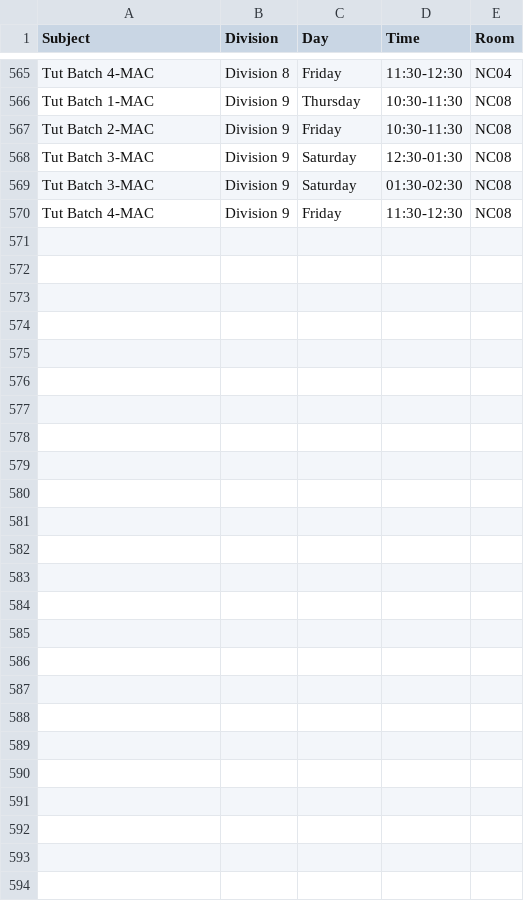
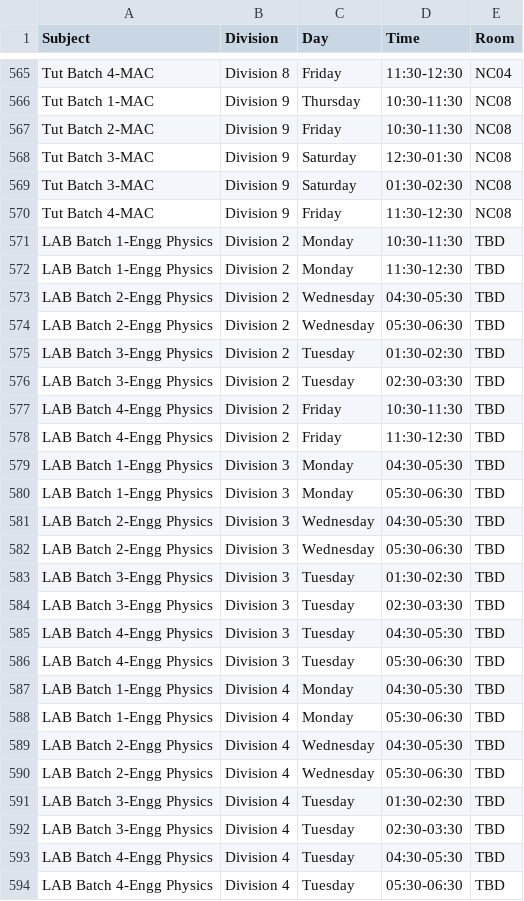
Before and after one commit to sheetlord/coep.timetable.fy.firstsem, a CSV file: timetables.csv, drawn as a sheet; only a part is shown, gaps mark what is left out; the diff names each change by its address in the sheet, - before the commit and + after, or states it on an @@ line.

Commit message:
new updates timetable app with styled grid-9

```diff
--- a/timetables.csv
+++ b/timetables.csv
+row 571: LAB Batch 1-Engg Physics | Division 2 | Monday | 10:30-11:30 | TBD
+row 572: LAB Batch 1-Engg Physics | Division 2 | Monday | 11:30-12:30 | TBD
+row 573: LAB Batch 2-Engg Physics | Division 2 | Wednesday | 04:30-05:30 | TBD
+row 574: LAB Batch 2-Engg Physics | Division 2 | Wednesday | 05:30-06:30 | TBD
+row 575: LAB Batch 3-Engg Physics | Division 2 | Tuesday | 01:30-02:30 | TBD
+row 576: LAB Batch 3-Engg Physics | Division 2 | Tuesday | 02:30-03:30 | TBD
+row 577: LAB Batch 4-Engg Physics | Division 2 | Friday | 10:30-11:30 | TBD
+row 578: LAB Batch 4-Engg Physics | Division 2 | Friday | 11:30-12:30 | TBD
+row 579: LAB Batch 1-Engg Physics | Division 3 | Monday | 04:30-05:30 | TBD
+row 580: LAB Batch 1-Engg Physics | Division 3 | Monday | 05:30-06:30 | TBD
+row 581: LAB Batch 2-Engg Physics | Division 3 | Wednesday | 04:30-05:30 | TBD
+row 582: LAB Batch 2-Engg Physics | Division 3 | Wednesday | 05:30-06:30 | TBD
+row 583: LAB Batch 3-Engg Physics | Division 3 | Tuesday | 01:30-02:30 | TBD
+row 584: LAB Batch 3-Engg Physics | Division 3 | Tuesday | 02:30-03:30 | TBD
+row 585: LAB Batch 4-Engg Physics | Division 3 | Tuesday | 04:30-05:30 | TBD
+row 586: LAB Batch 4-Engg Physics | Division 3 | Tuesday | 05:30-06:30 | TBD
+row 587: LAB Batch 1-Engg Physics | Division 4 | Monday | 04:30-05:30 | TBD
+row 588: LAB Batch 1-Engg Physics | Division 4 | Monday | 05:30-06:30 | TBD
+row 589: LAB Batch 2-Engg Physics | Division 4 | Wednesday | 04:30-05:30 | TBD
+row 590: LAB Batch 2-Engg Physics | Division 4 | Wednesday | 05:30-06:30 | TBD
+row 591: LAB Batch 3-Engg Physics | Division 4 | Tuesday | 01:30-02:30 | TBD
+row 592: LAB Batch 3-Engg Physics | Division 4 | Tuesday | 02:30-03:30 | TBD
+row 593: LAB Batch 4-Engg Physics | Division 4 | Tuesday | 04:30-05:30 | TBD
+row 594: LAB Batch 4-Engg Physics | Division 4 | Tuesday | 05:30-06:30 | TBD
```
Also changed, not shown: 2 other files.
